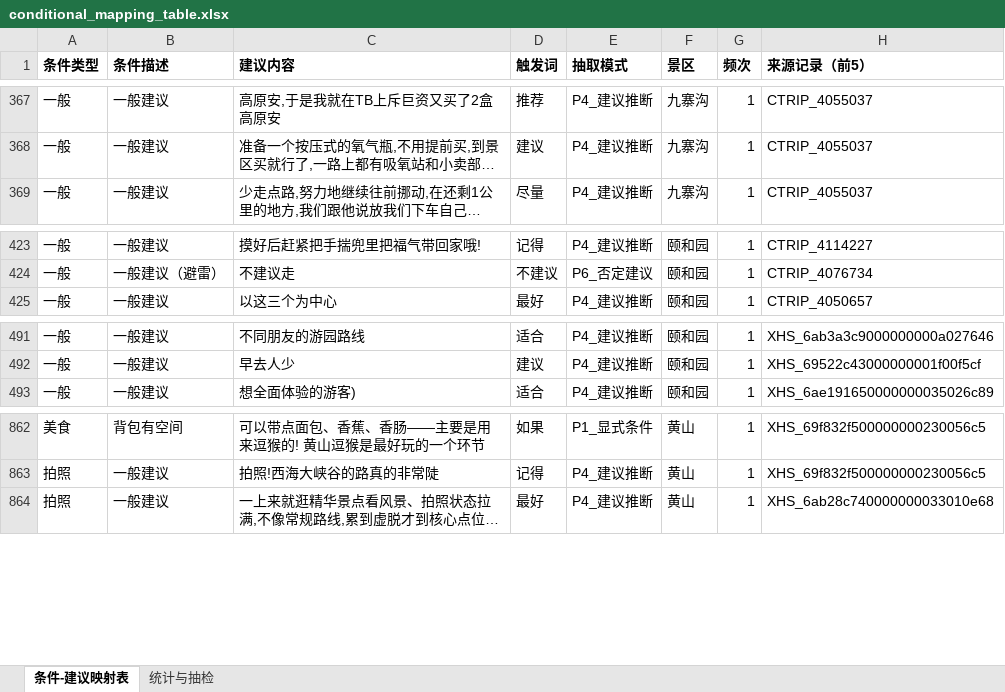
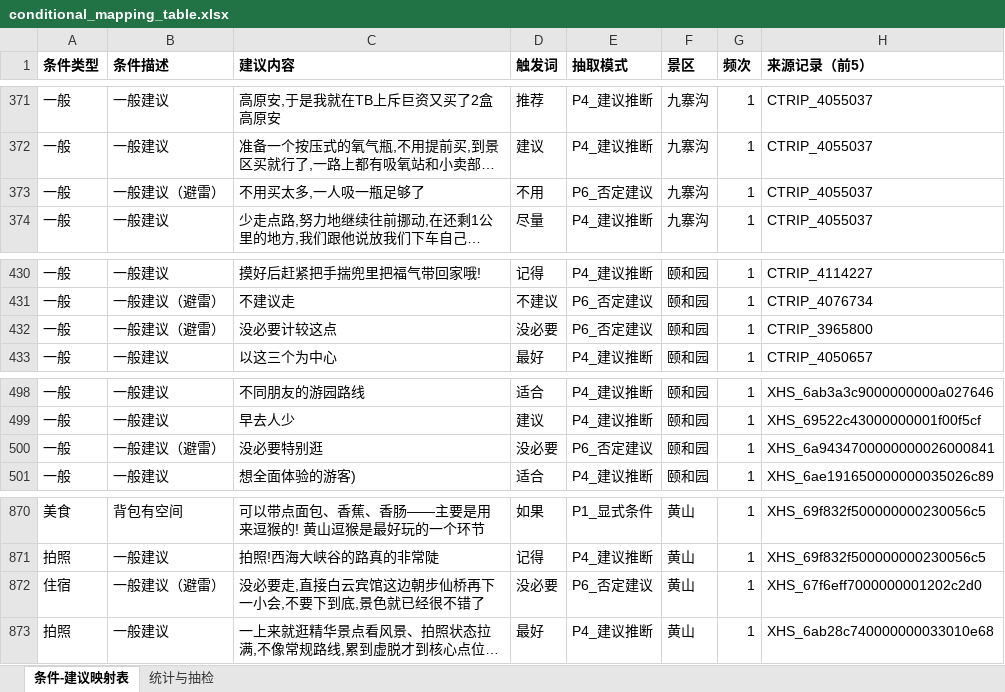
Before and after one commit to Breeze1733/Data-Mining-Course-Lab, an Excel workbook: task5/output/conditional_mapping_table.xlsx, sheet 条件-建议映射表, drawn as a sheet; only a part is shown, gaps mark what is left out; long unchanged cells end in …; values as stored, in another font and other column widths than the file's, no borders; the diff covers the shown part only; the diff names each change by its address in the sheet, - before the commit and + after, or states it on an @@ line.

```diff
--- a/task5/output/conditional_mapping_table.xlsx (sheet 条件-建议映射表)
+++ b/task5/output/conditional_mapping_table.xlsx (sheet 条件-建议映射表)
+row 373: 一般 | 一般建议（避雷） | 不用买太多,一人吸一瓶足够了 | 不用 | P6_否定建议 | 九寨沟 | 1 | CTRIP_4055037
+row 432: 一般 | 一般建议（避雷） | 没必要计较这点 | 没必要 | P6_否定建议 | 颐和园 | 1 | CTRIP_3965800
+row 500: 一般 | 一般建议（避雷） | 没必要特别逛 | 没必要 | P6_否定建议 | 颐和园 | 1 | XHS_6a9434700000000026000841
+row 872: 住宿 | 一般建议（避雷） | 没必要走,直接白云宾馆这边朝步仙桥再下一小会,不要下到底,景色就已经很不错了 | 没必要 | P6_否定建议 | 黄山 | 1 | XHS_67f6eff7000000001202c2d0
```
Also changed, not shown: 6 added rows, 1 removed row and 1 edited cell elsewhere in this sheet, sheet 统计与抽检, 7 other files.
